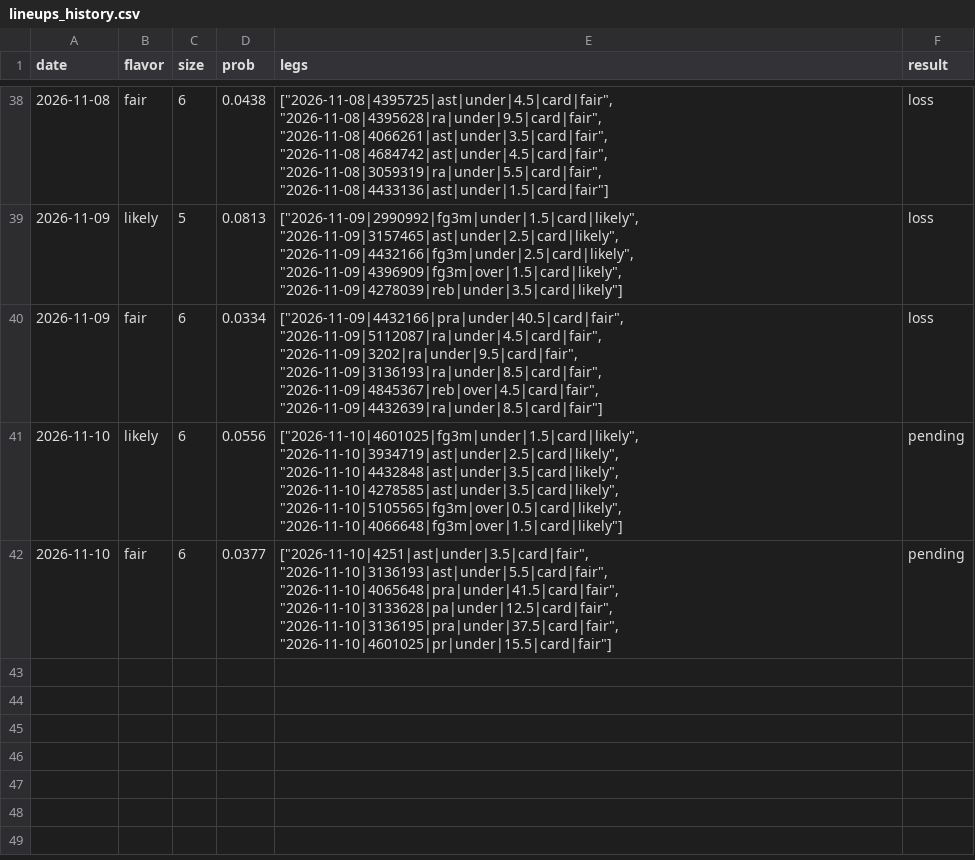
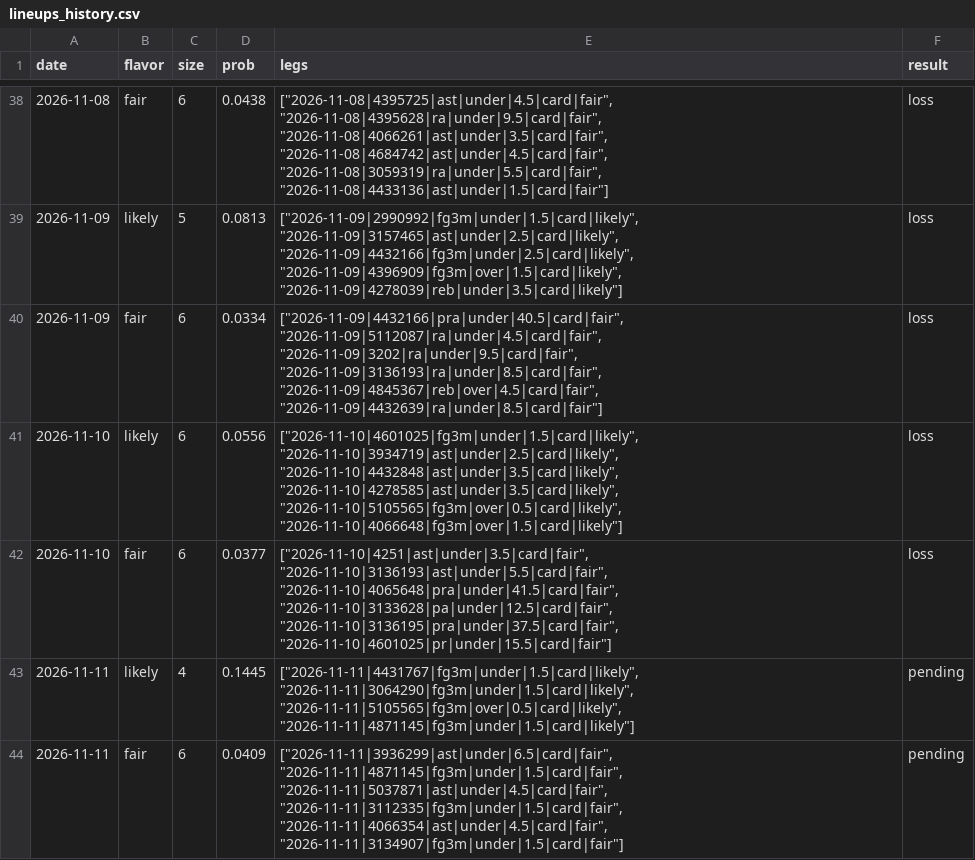
Before and after one commit to Abs-23/nba-prop-engine, a CSV file: data/lineups_history.csv, drawn as a sheet; only a part is shown, gaps mark what is left out.

```diff
--- a/data/lineups_history.csv
+++ b/data/lineups_history.csv
@@ -40,3 +40,5 @@ date,flavor,size,prob,legs,result
 2026-11-09,fair,6,0.0334,"[""2026-11-09|4432166|pra|under|40.5|card|fair"", ""2026-11-09|5112087|ra|under|4.5|card|fair"", ""2026-11-09|3202|ra|under|9.5|card|fair"", ""2026-11-09|3136193|ra|under|8.5|card|fair"", ""2026-11-09|4845367|reb|over|4.5|card|fair"", ""2026-11-09|4432639|ra|under|8.5|card|fair""]",loss
-2026-11-10,likely,6,0.0556,"[""2026-11-10|4601025|fg3m|under|1.5|card|likely"", ""2026-11-10|3934719|ast|under|2.5|card|likely"", ""2026-11-10|4432848|ast|under|3.5|card|likely"", ""2026-11-10|4278585|ast|under|3.5|card|likely"", ""2026-11-10|5105565|fg3m|over|0.5|card|likely"", ""2026-11-10|4066648|fg3m|over|1.5|card|likely""]",pending
-2026-11-10,fair,6,0.0377,"[""2026-11-10|4251|ast|under|3.5|card|fair"", ""2026-11-10|3136193|ast|under|5.5|card|fair"", ""2026-11-10|4065648|pra|under|41.5|card|fair"", ""2026-11-10|3133628|pa|under|12.5|card|fair"", ""2026-11-10|3136195|pra|under|37.5|card|fair"", ""2026-11-10|4601025|pr|under|15.5|card|fair""]",pending
+2026-11-10,likely,6,0.0556,"[""2026-11-10|4601025|fg3m|under|1.5|card|likely"", ""2026-11-10|3934719|ast|under|2.5|card|likely"", ""2026-11-10|4432848|ast|under|3.5|card|likely"", ""2026-11-10|4278585|ast|under|3.5|card|likely"", ""2026-11-10|5105565|fg3m|over|0.5|card|likely"", ""2026-11-10|4066648|fg3m|over|1.5|card|likely""]",loss
+2026-11-10,fair,6,0.0377,"[""2026-11-10|4251|ast|under|3.5|card|fair"", ""2026-11-10|3136193|ast|under|5.5|card|fair"", ""2026-11-10|4065648|pra|under|41.5|card|fair"", ""2026-11-10|3133628|pa|under|12.5|card|fair"", ""2026-11-10|3136195|pra|under|37.5|card|fair"", ""2026-11-10|4601025|pr|under|15.5|card|fair""]",loss
+2026-11-11,likely,4,0.1445,"[""2026-11-11|4431767|fg3m|under|1.5|card|likely"", ""2026-11-11|3064290|fg3m|under|1.5|card|likely"", ""2026-11-11|5105565|fg3m|over|0.5|card|likely"", ""2026-11-11|4871145|fg3m|under|1.5|card|likely""]",pending
+2026-11-11,fair,6,0.0409,"[""2026-11-11|3936299|ast|under|6.5|card|fair"", ""2026-11-11|4871145|fg3m|under|1.5|card|fair"", ""2026-11-11|5037871|ast|under|4.5|card|fair"", ""2026-11-11|3112335|fg3m|under|1.5|card|fair"", ""2026-11-11|4066354|ast|under|4.5|card|fair"", ""2026-11-11|3134907|fg3m|under|1.5|card|fair""]",pending
```
Also changed, not shown: data/games.csv, data/players.csv, 7 other files.
